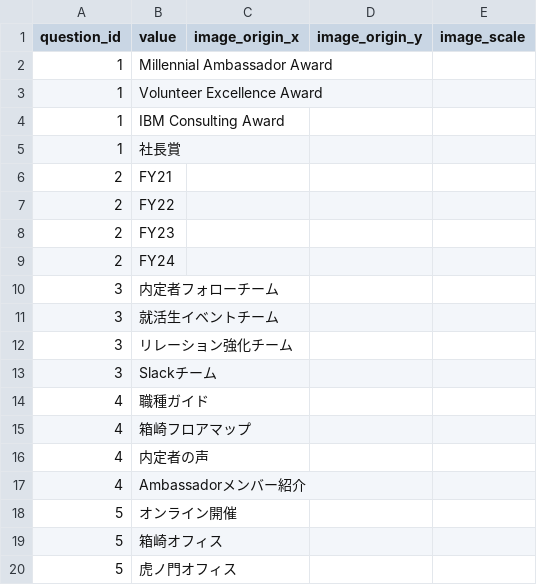
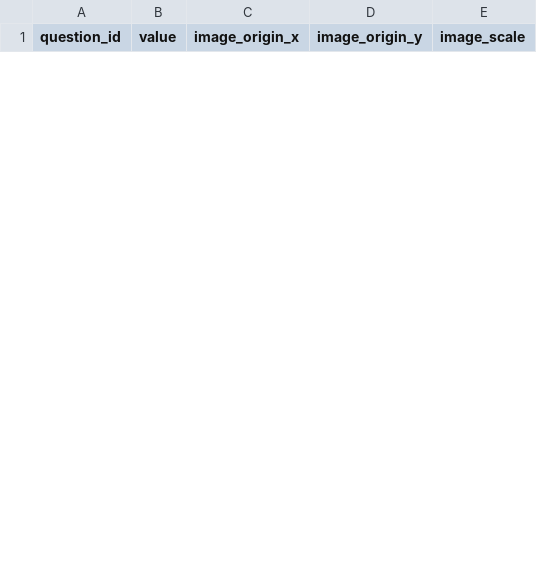
Before and after one commit to ohnuma5taka/thanks-fes, a TSV file: thanks-fes-api/app/db/seeds/data/options.tsv, drawn as a sheet; only a part is shown; the diff covers the shown part only.

```diff
--- a/thanks-fes-api/app/db/seeds/data/options.tsv
+++ b/thanks-fes-api/app/db/seeds/data/options.tsv
@@ -1,20 +1 @@
 question_id	value	image_origin_x	image_origin_y	image_scale
-1	Millennial Ambassador Award
-1	Volunteer Excellence Award
-1	IBM Consulting Award
-1	社長賞
-2	FY21
-2	FY22
-2	FY23
-2	FY24
-3	内定者フォローチーム
-3	就活生イベントチーム
-3	リレーション強化チーム
-3	Slackチーム
-4	職種ガイド
-4	箱崎フロアマップ
-4	内定者の声
-4	Ambassadorメンバー紹介
-5	オンライン開催
-5	箱崎オフィス
-5	虎ノ門オフィス
```
Also changed, not shown: 16 added rows and 21 removed rows elsewhere in this file, thanks-fes-api/app/db/seeds/data/periods.tsv, thanks-fes-api/app/db/seeds/data/questions.tsv, 3 other files.
